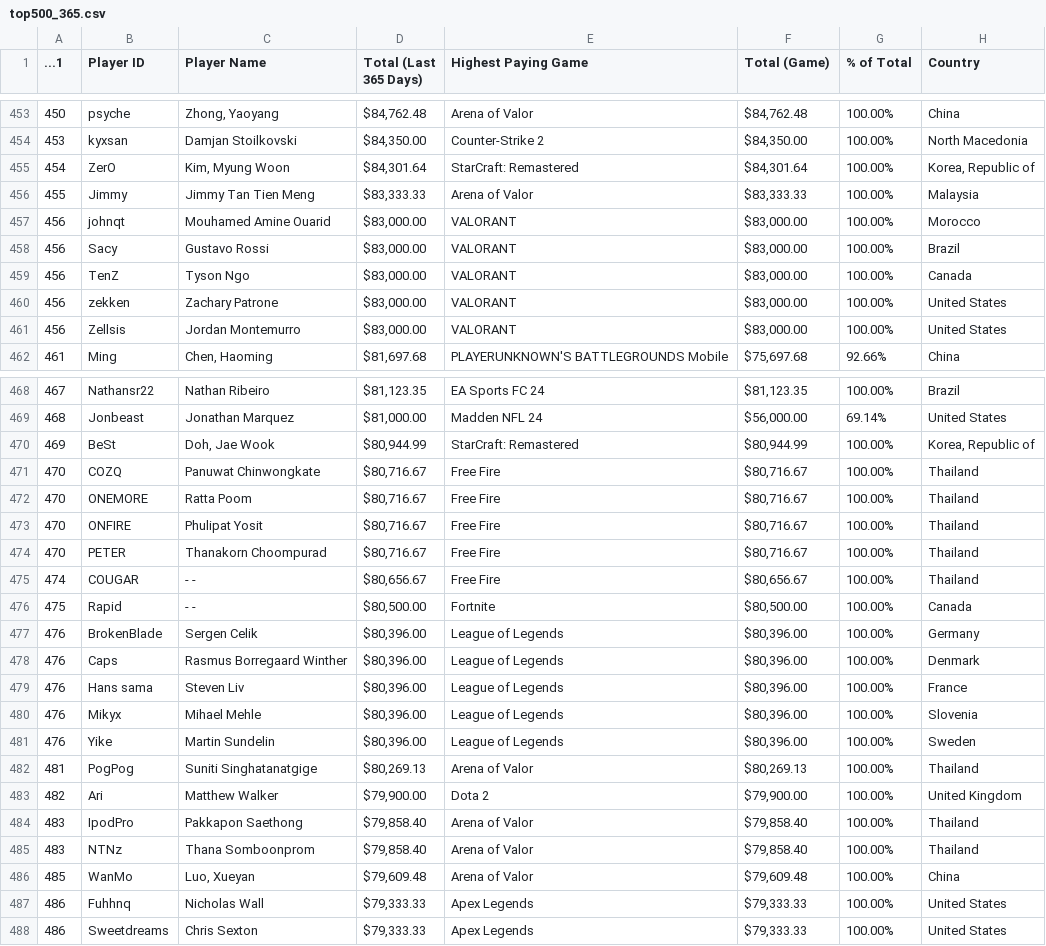
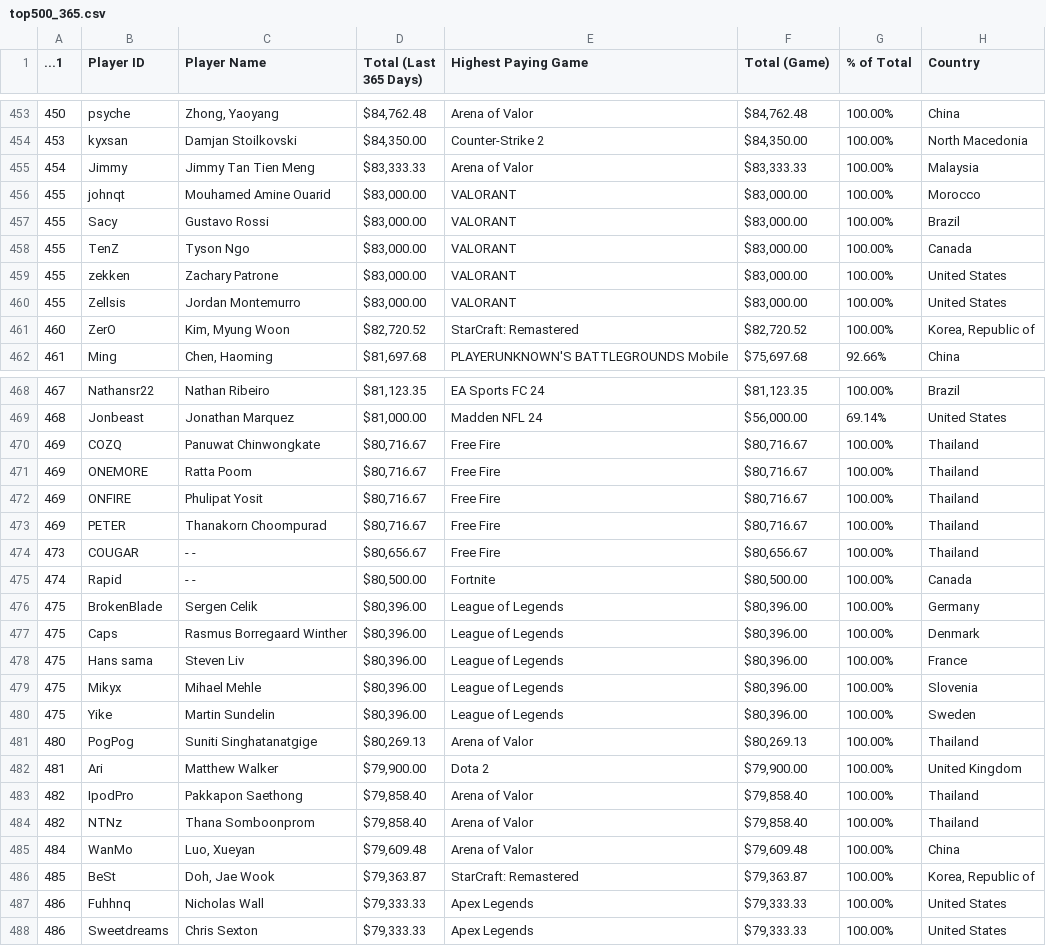
Before and after one commit to KanyeXuSelf/p8105_FinalProject.github.io, a CSV file: data/top500_365.csv, drawn as a sheet; only a part is shown, gaps mark what is left out; the diff covers the shown part only.

```diff
--- a/data/top500_365.csv
+++ b/data/top500_365.csv
@@ -454,9 +454,9 @@
 453,"kyxsan","Damjan Stoilkovski","$84,350.00","Counter-Strike 2","$84,350.00","100.00%","North Macedonia"
-454,"ZerO","Kim, Myung Woon","$84,301.64","StarCraft: Remastered","$84,301.64","100.00%","Korea, Republic of"
-455,"Jimmy","Jimmy Tan Tien Meng","$83,333.33","Arena of Valor","$83,333.33","100.00%","Malaysia"
-456,"johnqt","Mouhamed Amine Ouarid","$83,000.00","VALORANT","$83,000.00","100.00%","Morocco"
-456,"Sacy","Gustavo Rossi","$83,000.00","VALORANT","$83,000.00","100.00%","Brazil"
-456,"TenZ","Tyson Ngo","$83,000.00","VALORANT","$83,000.00","100.00%","Canada"
-456,"zekken","Zachary Patrone","$83,000.00","VALORANT","$83,000.00","100.00%","United States"
-456,"Zellsis","Jordan Montemurro","$83,000.00","VALORANT","$83,000.00","100.00%","United States"
+454,"Jimmy","Jimmy Tan Tien Meng","$83,333.33","Arena of Valor","$83,333.33","100.00%","Malaysia"
+455,"johnqt","Mouhamed Amine Ouarid","$83,000.00","VALORANT","$83,000.00","100.00%","Morocco"
+455,"Sacy","Gustavo Rossi","$83,000.00","VALORANT","$83,000.00","100.00%","Brazil"
+455,"TenZ","Tyson Ngo","$83,000.00","VALORANT","$83,000.00","100.00%","Canada"
+455,"zekken","Zachary Patrone","$83,000.00","VALORANT","$83,000.00","100.00%","United States"
+455,"Zellsis","Jordan Montemurro","$83,000.00","VALORANT","$83,000.00","100.00%","United States"
+460,"ZerO","Kim, Myung Woon","$82,720.52","StarCraft: Remastered","$82,720.52","100.00%","Korea, Republic of"
 461,"Ming","Chen, Haoming","$81,697.68","PLAYERUNKNOWN'S BATTLEGROUNDS Mobile","$75,697.68","92.66%","China"
@@ -469,19 +469,19 @@
 468,"Jonbeast","Jonathan Marquez","$81,000.00","Madden NFL 24","$56,000.00","69.14%","United States"
-469,"BeSt","Doh, Jae Wook","$80,944.99","StarCraft: Remastered","$80,944.99","100.00%","Korea, Republic of"
-470,"COZQ","Panuwat Chinwongkate","$80,716.67","Free Fire","$80,716.67","100.00%","Thailand"
-470,"ONEMORE","Ratta Poom","$80,716.67","Free Fire","$80,716.67","100.00%","Thailand"
-470,"ONFIRE","Phulipat Yosit","$80,716.67","Free Fire","$80,716.67","100.00%","Thailand"
-470,"PETER","Thanakorn Choompurad","$80,716.67","Free Fire","$80,716.67","100.00%","Thailand"
-474,"COUGAR","- -","$80,656.67","Free Fire","$80,656.67","100.00%","Thailand"
-475,"Rapid","- -","$80,500.00","Fortnite","$80,500.00","100.00%","Canada"
-476,"BrokenBlade","Sergen Celik","$80,396.00","League of Legends","$80,396.00","100.00%","Germany"
-476,"Caps","Rasmus Borregaard Winther","$80,396.00","League of Legends","$80,396.00","100.00%","Denmark"
-476,"Hans sama","Steven Liv","$80,396.00","League of Legends","$80,396.00","100.00%","France"
-476,"Mikyx","Mihael Mehle","$80,396.00","League of Legends","$80,396.00","100.00%","Slovenia"
-476,"Yike","Martin Sundelin","$80,396.00","League of Legends","$80,396.00","100.00%","Sweden"
-481,"PogPog","Suniti Singhatanatgige","$80,269.13","Arena of Valor","$80,269.13","100.00%","Thailand"
-482,"Ari","Matthew Walker","$79,900.00","Dota 2","$79,900.00","100.00%","United Kingdom"
-483,"IpodPro","Pakkapon Saethong","$79,858.40","Arena of Valor","$79,858.40","100.00%","Thailand"
-483,"NTNz","Thana Somboonprom","$79,858.40","Arena of Valor","$79,858.40","100.00%","Thailand"
-485,"WanMo","Luo, Xueyan","$79,609.48","Arena of Valor","$79,609.48","100.00%","China"
+469,"COZQ","Panuwat Chinwongkate","$80,716.67","Free Fire","$80,716.67","100.00%","Thailand"
+469,"ONEMORE","Ratta Poom","$80,716.67","Free Fire","$80,716.67","100.00%","Thailand"
+469,"ONFIRE","Phulipat Yosit","$80,716.67","Free Fire","$80,716.67","100.00%","Thailand"
+469,"PETER","Thanakorn Choompurad","$80,716.67","Free Fire","$80,716.67","100.00%","Thailand"
+473,"COUGAR","- -","$80,656.67","Free Fire","$80,656.67","100.00%","Thailand"
+474,"Rapid","- -","$80,500.00","Fortnite","$80,500.00","100.00%","Canada"
+475,"BrokenBlade","Sergen Celik","$80,396.00","League of Legends","$80,396.00","100.00%","Germany"
+475,"Caps","Rasmus Borregaard Winther","$80,396.00","League of Legends","$80,396.00","100.00%","Denmark"
+475,"Hans sama","Steven Liv","$80,396.00","League of Legends","$80,396.00","100.00%","France"
+475,"Mikyx","Mihael Mehle","$80,396.00","League of Legends","$80,396.00","100.00%","Slovenia"
+475,"Yike","Martin Sundelin","$80,396.00","League of Legends","$80,396.00","100.00%","Sweden"
+480,"PogPog","Suniti Singhatanatgige","$80,269.13","Arena of Valor","$80,269.13","100.00%","Thailand"
+481,"Ari","Matthew Walker","$79,900.00","Dota 2","$79,900.00","100.00%","United Kingdom"
+482,"IpodPro","Pakkapon Saethong","$79,858.40","Arena of Valor","$79,858.40","100.00%","Thailand"
+482,"NTNz","Thana Somboonprom","$79,858.40","Arena of Valor","$79,858.40","100.00%","Thailand"
+484,"WanMo","Luo, Xueyan","$79,609.48","Arena of Valor","$79,609.48","100.00%","China"
+485,"BeSt","Doh, Jae Wook","$79,363.87","StarCraft: Remastered","$79,363.87","100.00%","Korea, Republic of"
 486,"Fuhhnq","Nicholas Wall","$79,333.33","Apex Legends","$79,333.33","100.00%","United States"
```
Also changed, not shown: 1 added row, 1 removed row and 22 edited cells elsewhere in this file, 33 other files.
